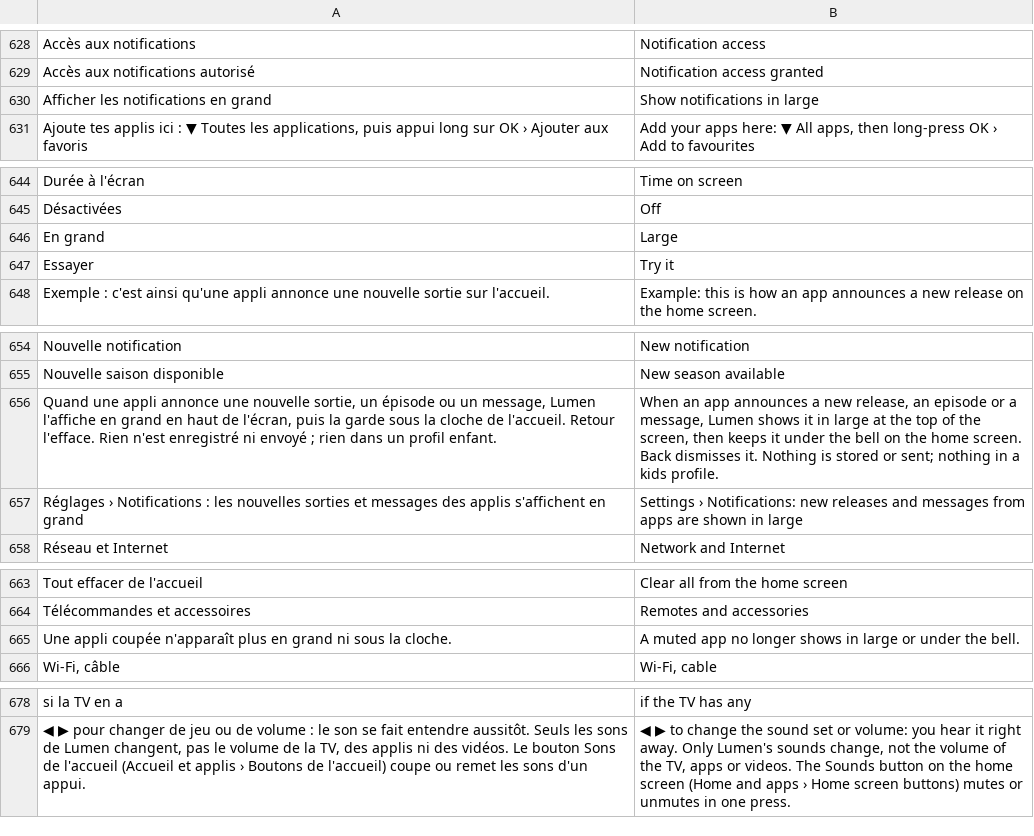
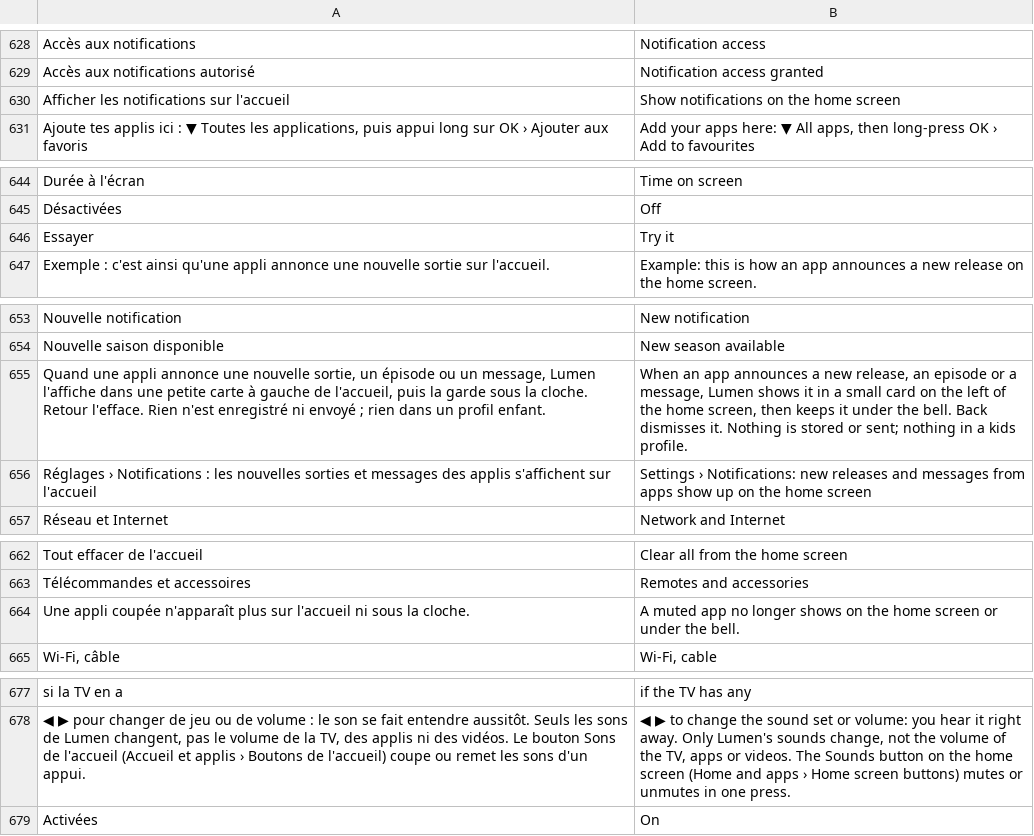
Before and after one commit to jemguib-spec/lumen, a TSV file: assets/lang/en.tsv, drawn as a sheet; only a part is shown, gaps mark what is left out.

```diff
--- a/assets/lang/en.tsv
+++ b/assets/lang/en.tsv
@@ -629,3 +629,3 @@ Accès aux notifications	Notification access
 Accès aux notifications autorisé	Notification access granted
-Afficher les notifications en grand	Show notifications in large
+Afficher les notifications sur l'accueil	Show notifications on the home screen
 Ajoute tes applis ici : ▼ Toutes les applications, puis appui long sur OK › Ajouter aux favoris	Add your apps here: ▼ All apps, then long-press OK › Add to favourites
@@ -645,3 +645,2 @@ Durée à l'écran	Time on screen
 Désactivées	Off
-En grand	Large
 Essayer	Try it
@@ -655,4 +654,4 @@ Nouvelle notification	New notification
 Nouvelle saison disponible	New season available
-Quand une appli annonce une nouvelle sortie, un épisode ou un message, Lumen l'affiche en grand en haut de l'écran, puis la garde sous la cloche de l'accueil. Retour l'efface. Rien n'est enregistré ni envoyé ; rien dans un profil enfant.	When an app announces a new release, an episode or a message, Lumen shows it in large at the top of the screen, then keeps it under the bell on the home screen. Back dismisses it. Nothing is stored or sent; nothing in a kids profile.
-Réglages › Notifications : les nouvelles sorties et messages des applis s'affichent en grand	Settings › Notifications: new releases and messages from apps are shown in large
+Quand une appli annonce une nouvelle sortie, un épisode ou un message, Lumen l'affiche dans une petite carte à gauche de l'accueil, puis la garde sous la cloche. Retour l'efface. Rien n'est enregistré ni envoyé ; rien dans un profil enfant.	When an app announces a new release, an episode or a message, Lumen shows it in a small card on the left of the home screen, then keeps it under the bell. Back dismisses it. Nothing is stored or sent; nothing in a kids profile.
+Réglages › Notifications : les nouvelles sorties et messages des applis s'affichent sur l'accueil	Settings › Notifications: new releases and messages from apps show up on the home screen
 Réseau et Internet	Network and Internet
@@ -664,3 +663,3 @@ Tout effacer de l'accueil	Clear all from the home screen
 Télécommandes et accessoires	Remotes and accessories
-Une appli coupée n'apparaît plus en grand ni sous la cloche.	A muted app no longer shows in large or under the bell.
+Une appli coupée n'apparaît plus sur l'accueil ni sous la cloche.	A muted app no longer shows on the home screen or under the bell.
 Wi-Fi, câble	Wi-Fi, cable
@@ -679 +678,2 @@ si la TV en a	if the TV has any
 ◀ ▶ pour changer de jeu ou de volume : le son se fait entendre aussitôt. Seuls les sons de Lumen changent, pas le volume de la TV, des applis ni des vidéos. Le bouton Sons de l'accueil (Accueil et applis › Boutons de l'accueil) coupe ou remet les sons d'un appui.	◀ ▶ to change the sound set or volume: you hear it right away. Only Lumen's sounds change, not the volume of the TV, apps or videos. The Sounds button on the home screen (Home and apps › Home screen buttons) mutes or unmutes in one press.
+Activées	On
```
Also changed, not shown: 14 other files.
